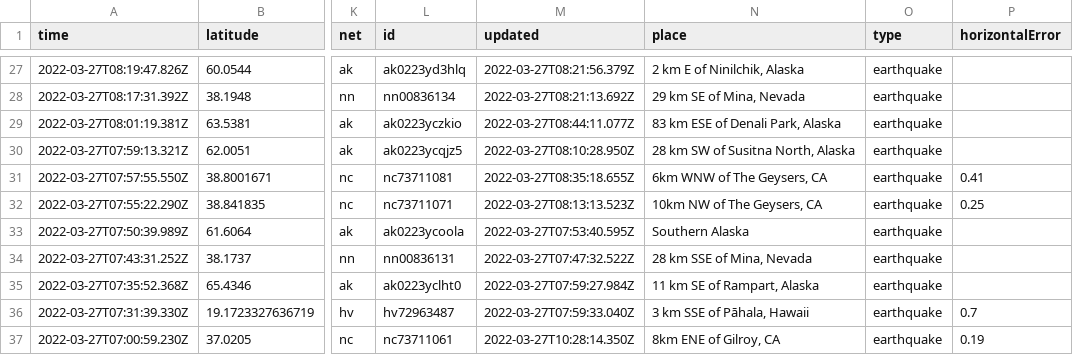
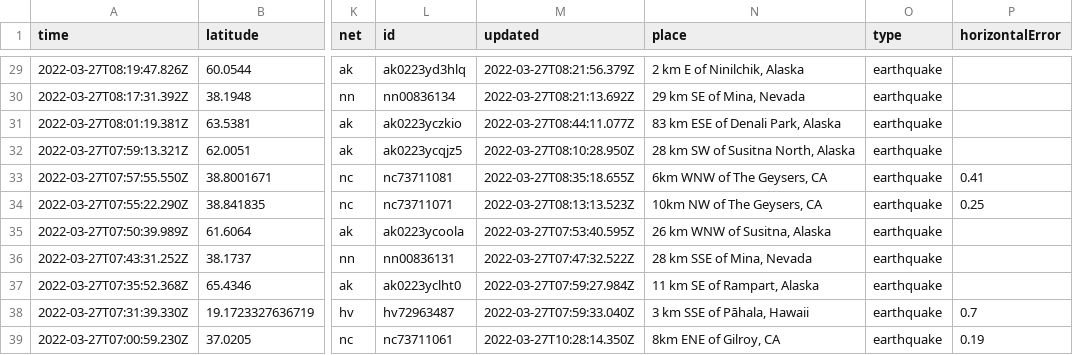
Before and after one commit to adriandgarcia/nicar2022_github_actions, a CSV file: usgs_current.csv, drawn as a sheet; only a part is shown, gaps mark what is left out; addresses are those after the commit; the diff covers the shown part only; the diff names each change by its address in the sheet, - before the commit and + after, or states it on an @@ line.

```diff
--- a/usgs_current.csv
+++ b/usgs_current.csv
-N35 (place): Southern Alaska
+N35 (place): 26 km WNW of Susitna, Alaska
```
Also changed, not shown: 2 added rows, 3 removed rows and 14 edited cells elsewhere in this file, 1 other file.
